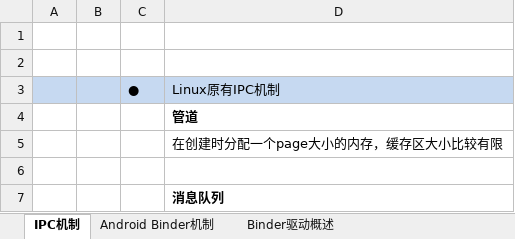
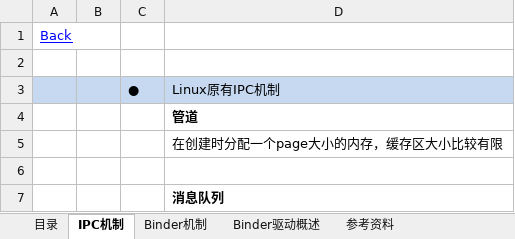
Before and after one commit to EricWHL/Study, an Excel workbook: Android/IPC/Binder/Binder.xlsx, sheet IPC机制, drawn as a sheet; only a part is shown; values as stored, in another font and other column widths than the file's, no borders; the diff names each change by its address in the sheet, - before the commit and + after, or states it on an @@ line.

Commit message:
[Binder]fix format

```diff
--- a/Android/IPC/Binder/Binder.xlsx (sheet IPC机制)
+++ b/Android/IPC/Binder/Binder.xlsx (sheet IPC机制)
-sheet tab: Android Binder机制
+sheet tab: Binder机制
+sheet tab: 目录
+sheet tab: 参考资料
-A1: (empty)
+A1: Back
```
Also changed, not shown: sheet Binder机制, sheet Binder驱动概述.
